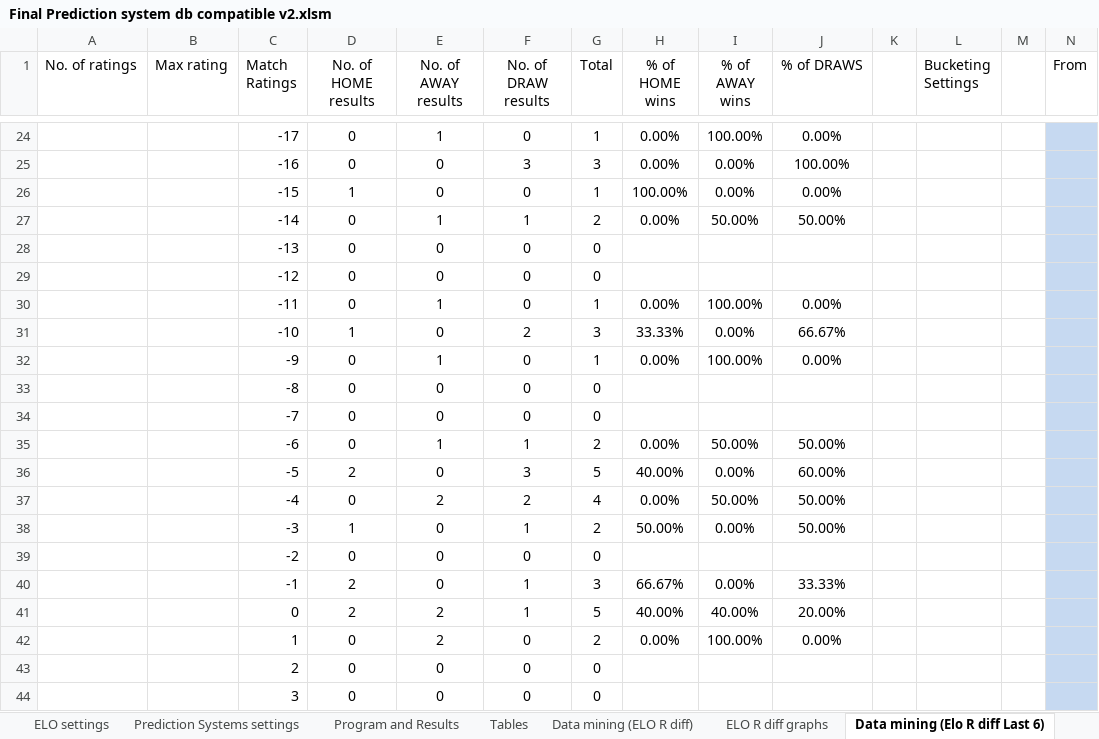
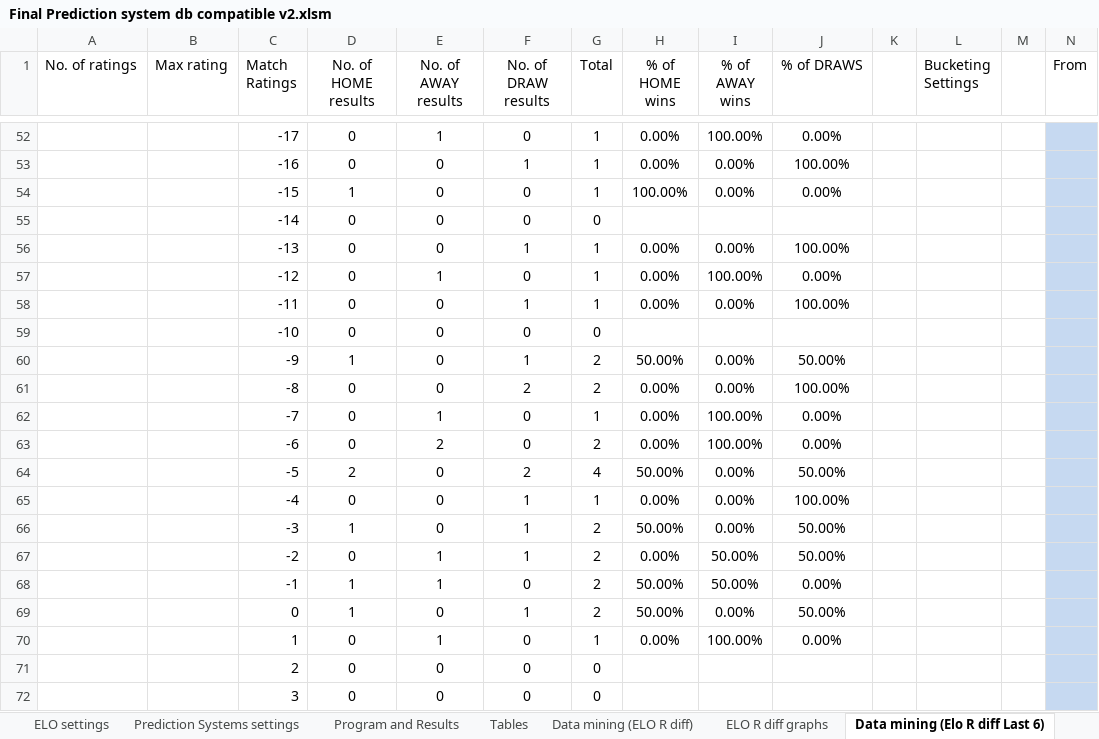
Before and after one commit to gkrokides/predictions_excel, an Excel workbook: Final Prediction system db compatible v2.xlsm, sheet Data mining (Elo R diff Last 6), drawn as a sheet; only a part is shown, gaps mark what is left out; values as stored, in another font and other column widths than the file's, no borders; conditional formats not drawn; removed rows and columns are numbered as before the commit, all else as after; rows hold the shown columns only; the diff covers the shown part only; the diff names each change by its address in the sheet, - before the commit and + after, or states it on an @@ line.

Commit message:
filled in data for gw 18

```diff
--- a/Final Prediction system db compatible v2.xlsm (sheet Data mining (Elo R diff Last 6))
+++ b/Final Prediction system db compatible v2.xlsm (sheet Data mining (Elo R diff Last 6))
-F53 (No. of DRAW results): 3
+F53 (No. of DRAW results): 1
-G53 (Total): 3
+G53 (Total): 1
-row 27:  |  | -14 | 0 | 1 | 1 | 2 | 0.00% | 50.00% | 50.00%
-C55 (Match Ratings): -13
+C55 (Match Ratings): -14
+row 56:  |  | -13 | 0 | 0 | 1 | 1 | 0.00% | 0.00% | 100.00%
+row 57:  |  | -12 | 0 | 1 | 0 | 1 | 0.00% | 100.00% | 0.00%
+row 58:  |  | -11 | 0 | 0 | 1 | 1 | 0.00% | 0.00% | 100.00%
-C59 (Match Ratings): -12
+C59 (Match Ratings): -10
+row 60:  |  | -9 | 1 | 0 | 1 | 2 | 50.00% | 0.00% | 50.00%
+row 61:  |  | -8 | 0 | 0 | 2 | 2 | 0.00% | 0.00% | 100.00%
-C62 (Match Ratings): -11
+C62 (Match Ratings): -7
-row 31:  |  | -10 | 1 | 0 | 2 | 3 | 33.33% | 0.00% | 66.67%
-C63 (Match Ratings): -9
+C63 (Match Ratings): -6
-E63 (No. of AWAY results): 1
+E63 (No. of AWAY results): 2
-G63 (Total): 1
+G63 (Total): 2
-row 33:  |  | -8 | 0 | 0 | 0 | 0
-row 34:  |  | -7 | 0 | 0 | 0 | 0
-row 35:  |  | -6 | 0 | 1 | 1 | 2 | 0.00% | 50.00% | 50.00%
-F64 (No. of DRAW results): 3
+F64 (No. of DRAW results): 2
-G64 (Total): 5
+G64 (Total): 4
-H64 (% of HOME wins): 40.00%
+H64 (% of HOME wins): 50.00%
-J64 (% of DRAWS): 60.00%
+J64 (% of DRAWS): 50.00%
-row 37:  |  | -4 | 0 | 2 | 2 | 4 | 0.00% | 50.00% | 50.00%
+row 65:  |  | -4 | 0 | 0 | 1 | 1 | 0.00% | 0.00% | 100.00%
-row 39:  |  | -2 | 0 | 0 | 0 | 0
-row 40:  |  | -1 | 2 | 0 | 1 | 3 | 66.67% | 0.00% | 33.33%
-row 41:  |  | 0 | 2 | 2 | 1 | 5 | 40.00% | 40.00% | 20.00%
+row 67:  |  | -2 | 0 | 1 | 1 | 2 | 0.00% | 50.00% | 50.00%
+row 68:  |  | -1 | 1 | 1 | 0 | 2 | 50.00% | 50.00% | 0.00%
+row 69:  |  | 0 | 1 | 0 | 1 | 2 | 50.00% | 0.00% | 50.00%
-E70 (No. of AWAY results): 2
+E70 (No. of AWAY results): 1
-G70 (Total): 2
+G70 (Total): 1
```
Also changed, not shown: 58 added rows, 61 removed rows, 226 edited cells and cell formats elsewhere in this sheet, sheet Program and Results, sheet Data mining (ELO R diff), sheet Tables, sheet Dashboard, sheet Comparison, sheet Lists, 2 more sheets, formulas that keep their value, hidden cells, charts or pictures.
